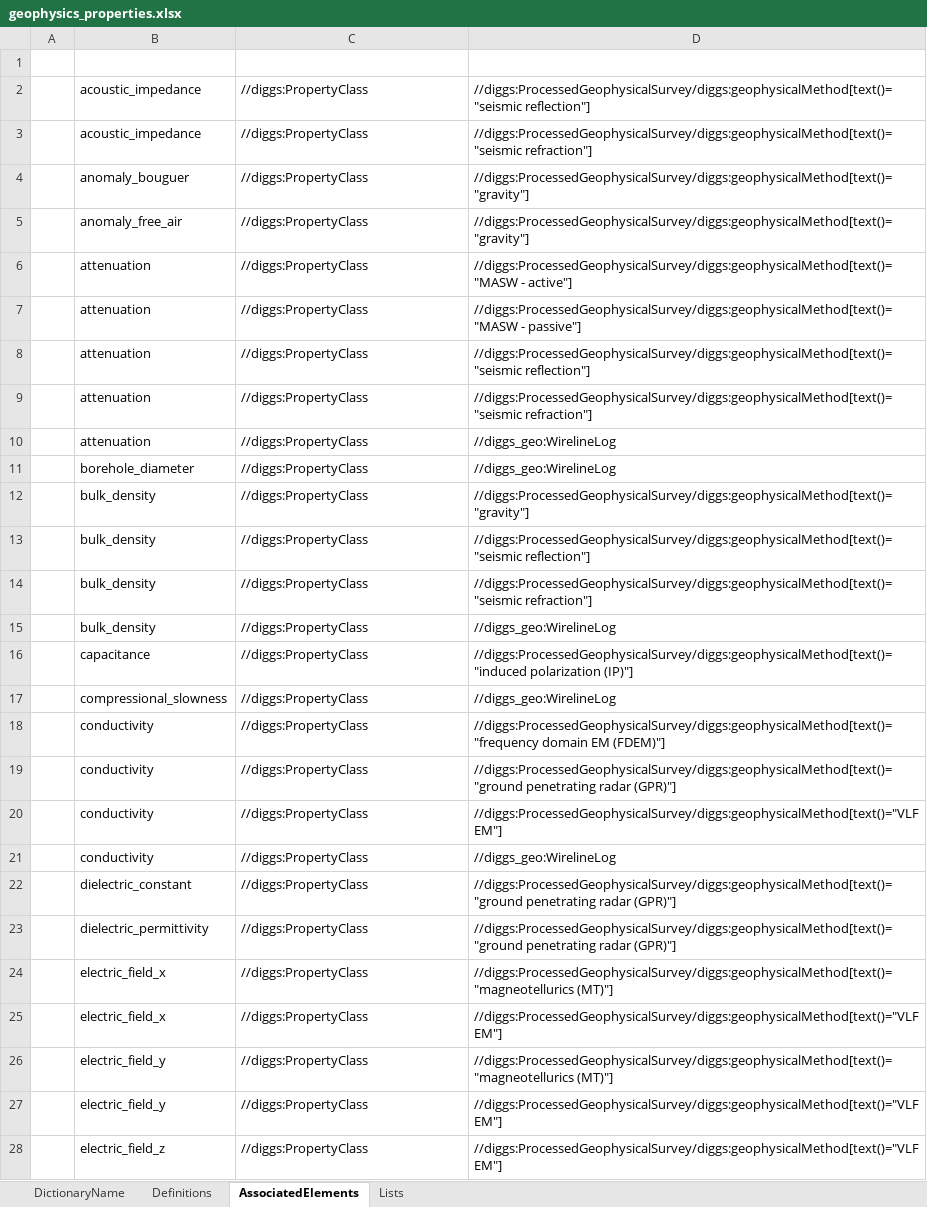
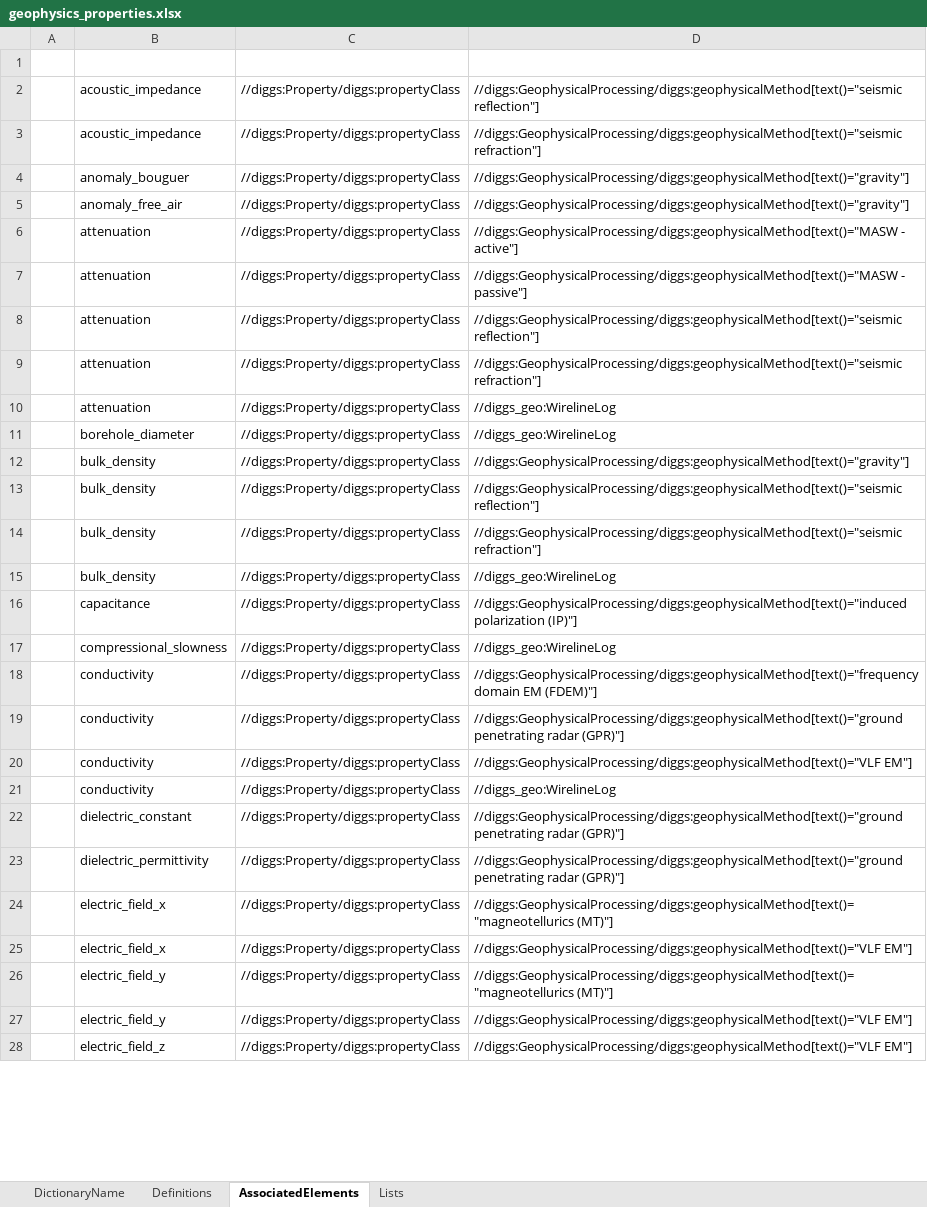
Before and after one commit to DIGGSml/def, an Excel workbook: Codelist Excel Files and Conversion Templates to XML/geophysics_properties.xlsx, sheet AssociatedElements, drawn as a sheet; only a part is shown; values as stored, in another font and other column widths than the file's, no borders; table styles not drawn; the diff covers the shown part only; the diff names each change by its address in the sheet, - before the commit and + after, or states it on an @@ line.

Commit message:
Update geophysics_properties.xlsx

```diff
--- a/Codelist Excel Files and Conversion Templates to XML/geophysics_properties.xlsx (sheet AssociatedElements)
+++ b/Codelist Excel Files and Conversion Templates to XML/geophysics_properties.xlsx (sheet AssociatedElements)
-C2:C28 (SourceElement): //diggs:PropertyClass
+C2:C28 (SourceElement): //diggs:Property/diggs:propertyClass
-D2 (ConditionalElement): //diggs:ProcessedGeophysicalSurvey/diggs:geophysicalMethod[text()="seismic reflection"]
+D2 (ConditionalElement): //diggs:GeophysicalProcessing/diggs:geophysicalMethod[text()="seismic reflection"]
-D3 (ConditionalElement): //diggs:ProcessedGeophysicalSurvey/diggs:geophysicalMethod[text()="seismic refraction"]
+D3 (ConditionalElement): //diggs:GeophysicalProcessing/diggs:geophysicalMethod[text()="seismic refraction"]
-D4:D5 (ConditionalElement): //diggs:ProcessedGeophysicalSurvey/diggs:geophysicalMethod[text()="gravity"]
+D4:D5 (ConditionalElement): //diggs:GeophysicalProcessing/diggs:geophysicalMethod[text()="gravity"]
-D6 (ConditionalElement): //diggs:ProcessedGeophysicalSurvey/diggs:geophysicalMethod[text()="MASW - active"]
+D6 (ConditionalElement): //diggs:GeophysicalProcessing/diggs:geophysicalMethod[text()="MASW - active"]
-D7 (ConditionalElement): //diggs:ProcessedGeophysicalSurvey/diggs:geophysicalMethod[text()="MASW - passive"]
+D7 (ConditionalElement): //diggs:GeophysicalProcessing/diggs:geophysicalMethod[text()="MASW - passive"]
-D8 (ConditionalElement): //diggs:ProcessedGeophysicalSurvey/diggs:geophysicalMethod[text()="seismic reflection"]
+D8 (ConditionalElement): //diggs:GeophysicalProcessing/diggs:geophysicalMethod[text()="seismic reflection"]
-D9 (ConditionalElement): //diggs:ProcessedGeophysicalSurvey/diggs:geophysicalMethod[text()="seismic refraction"]
+D9 (ConditionalElement): //diggs:GeophysicalProcessing/diggs:geophysicalMethod[text()="seismic refraction"]
-D12 (ConditionalElement): //diggs:ProcessedGeophysicalSurvey/diggs:geophysicalMethod[text()="gravity"]
+D12 (ConditionalElement): //diggs:GeophysicalProcessing/diggs:geophysicalMethod[text()="gravity"]
-D13 (ConditionalElement): //diggs:ProcessedGeophysicalSurvey/diggs:geophysicalMethod[text()="seismic reflection"]
+D13 (ConditionalElement): //diggs:GeophysicalProcessing/diggs:geophysicalMethod[text()="seismic reflection"]
-D14 (ConditionalElement): //diggs:ProcessedGeophysicalSurvey/diggs:geophysicalMethod[text()="seismic refraction"]
+D14 (ConditionalElement): //diggs:GeophysicalProcessing/diggs:geophysicalMethod[text()="seismic refraction"]
-D16 (ConditionalElement): //diggs:ProcessedGeophysicalSurvey/diggs:geophysicalMethod[text()="induced polarization (IP)"]
+D16 (ConditionalElement): //diggs:GeophysicalProcessing/diggs:geophysicalMethod[text()="induced polarization (IP)"]
-D18 (ConditionalElement): //diggs:ProcessedGeophysicalSurvey/diggs:geophysicalMethod[text()="frequency domain EM…
+D18 (ConditionalElement): //diggs:GeophysicalProcessing/diggs:geophysicalMethod[text()="frequency domain EM…
-D19 (ConditionalElement): //diggs:ProcessedGeophysicalSurvey/diggs:geophysicalMethod[text()="ground penetrating radar…
+D19 (ConditionalElement): //diggs:GeophysicalProcessing/diggs:geophysicalMethod[text()="ground penetrating radar…
-D20 (ConditionalElement): //diggs:ProcessedGeophysicalSurvey/diggs:geophysicalMethod[text()="VLF EM"]
+D20 (ConditionalElement): //diggs:GeophysicalProcessing/diggs:geophysicalMethod[text()="VLF EM"]
-D22:D23 (ConditionalElement): //diggs:ProcessedGeophysicalSurvey/diggs:geophysicalMethod[text()="ground penetrating radar…
+D22:D23 (ConditionalElement): //diggs:GeophysicalProcessing/diggs:geophysicalMethod[text()="ground penetrating radar…
-D24 (ConditionalElement): //diggs:ProcessedGeophysicalSurvey/diggs:geophysicalMethod[text()="magneotellurics (MT)"]
+D24 (ConditionalElement): //diggs:GeophysicalProcessing/diggs:geophysicalMethod[text()="magneotellurics (MT)"]
-D25 (ConditionalElement): //diggs:ProcessedGeophysicalSurvey/diggs:geophysicalMethod[text()="VLF EM"]
+D25 (ConditionalElement): //diggs:GeophysicalProcessing/diggs:geophysicalMethod[text()="VLF EM"]
-D26 (ConditionalElement): //diggs:ProcessedGeophysicalSurvey/diggs:geophysicalMethod[text()="magneotellurics (MT)"]
+D26 (ConditionalElement): //diggs:GeophysicalProcessing/diggs:geophysicalMethod[text()="magneotellurics (MT)"]
-D27:D28 (ConditionalElement): //diggs:ProcessedGeophysicalSurvey/diggs:geophysicalMethod[text()="VLF EM"]
+D27:D28 (ConditionalElement): //diggs:GeophysicalProcessing/diggs:geophysicalMethod[text()="VLF EM"]
```
Also changed, not shown: 164 edited cells elsewhere in this sheet.
